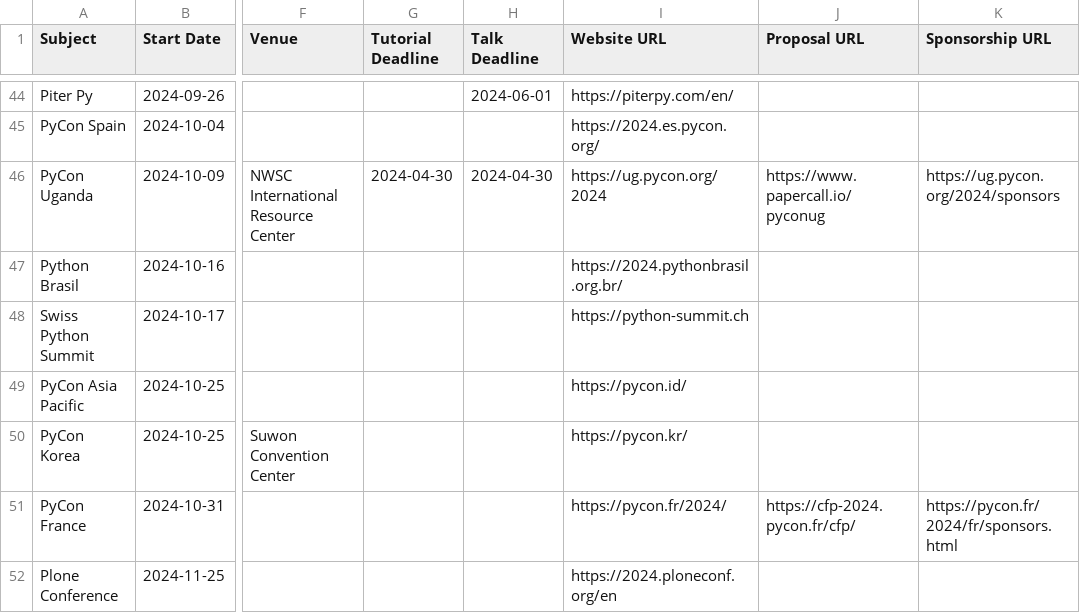
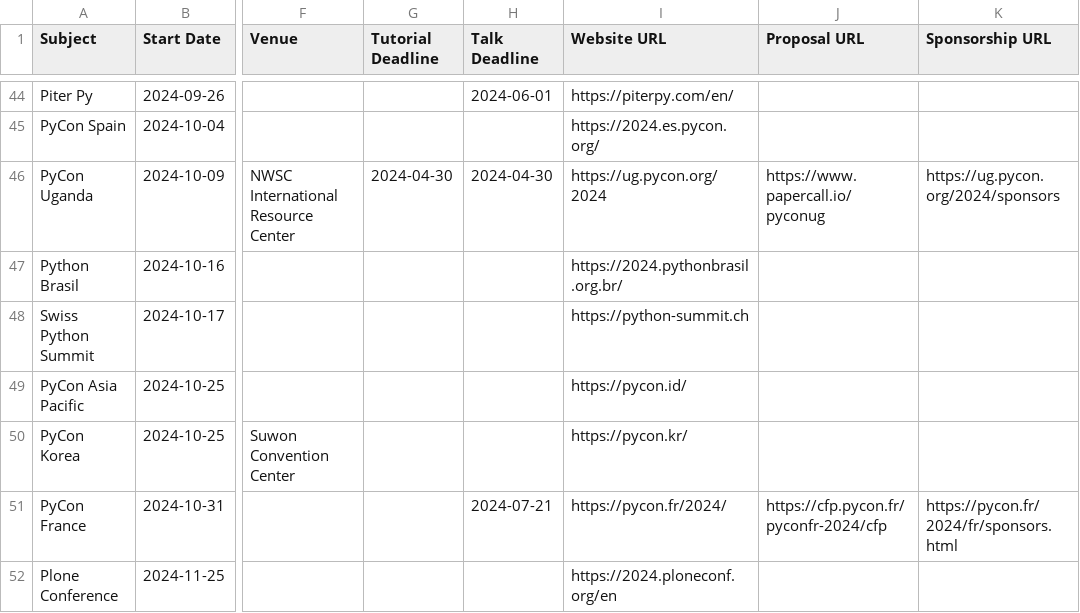
Before and after one commit to python-organizers/conferences, a CSV file: 2024.csv, drawn as a sheet; only a part is shown, gaps mark what is left out; the diff names each change by its address in the sheet, - before the commit and + after, or states it on an @@ line.

Commit message:
Update PyConFR information

```diff
--- a/2024.csv
+++ b/2024.csv
-H51 (Talk Deadline): (empty)
+H51 (Talk Deadline): 2024-07-21
-J51 (Proposal URL): https://cfp-2024.pycon.fr/cfp/
+J51 (Proposal URL): https://cfp.pycon.fr/pyconfr-2024/cfp
```
